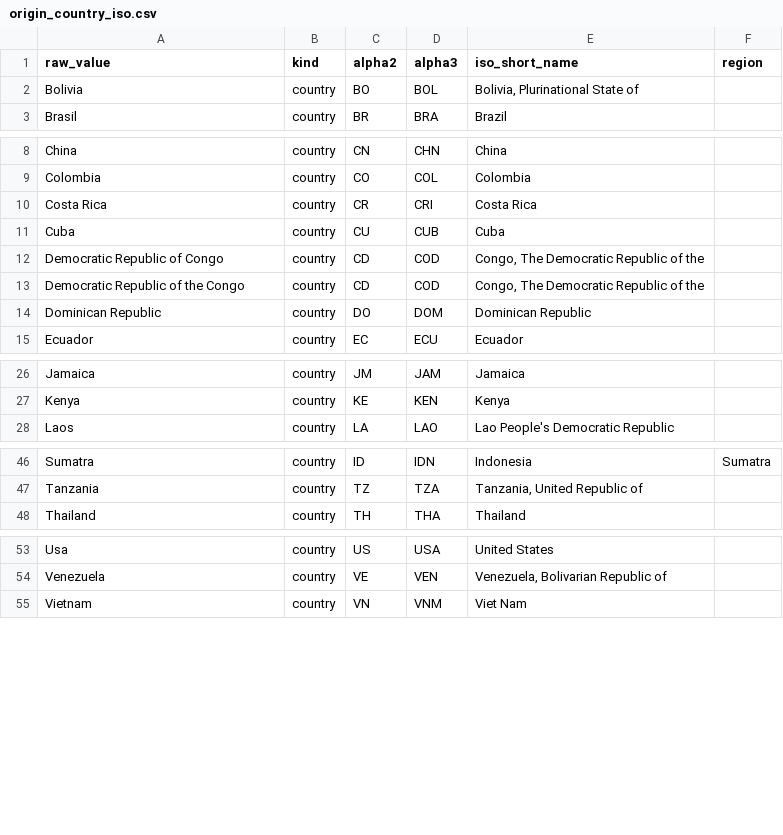
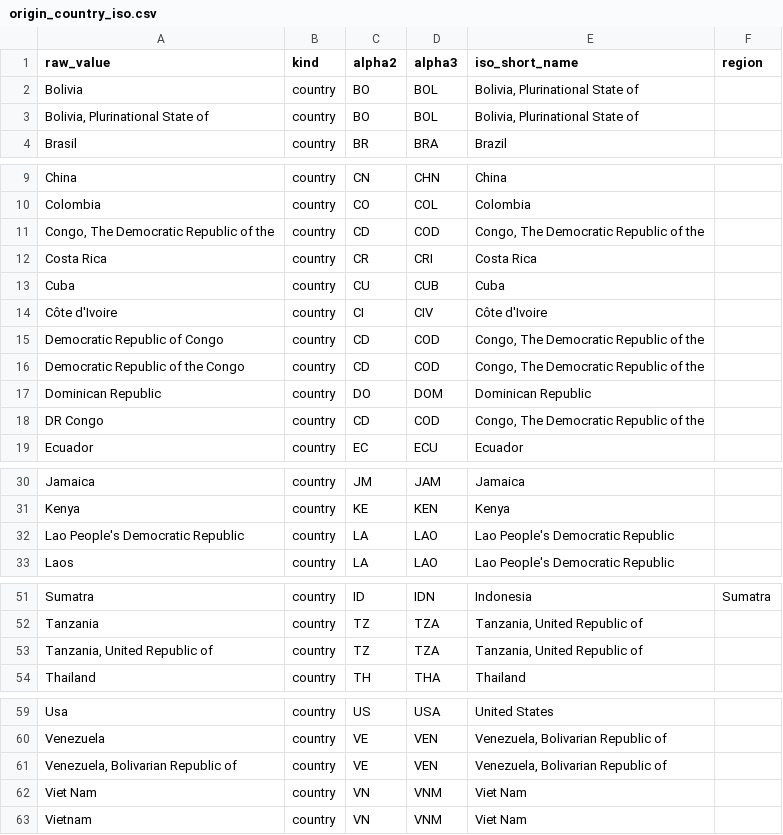
Before and after one commit to jtouley/coffee-data-tracker, a CSV file: dbt/seeds/origin_country_iso.csv, drawn as a sheet; only a part is shown, gaps mark what is left out.

```diff
--- a/dbt/seeds/origin_country_iso.csv
+++ b/dbt/seeds/origin_country_iso.csv
@@ -2,2 +2,3 @@ raw_value,kind,alpha2,alpha3,iso_short_name,region
 Bolivia,country,BO,BOL,"Bolivia, Plurinational State of",
+"Bolivia, Plurinational State of",country,BO,BOL,"Bolivia, Plurinational State of",
 Brasil,country,BR,BRA,Brazil,
@@ -9,4 +10,6 @@ China,country,CN,CHN,China,
 Colombia,country,CO,COL,Colombia,
+"Congo, The Democratic Republic of the",country,CD,COD,"Congo, The Democratic Republic of the",
 Costa Rica,country,CR,CRI,Costa Rica,
 Cuba,country,CU,CUB,Cuba,
+Côte d'Ivoire,country,CI,CIV,Côte d'Ivoire,
 Democratic Republic of Congo,country,CD,COD,"Congo, The Democratic Republic of the",
@@ -14,2 +17,3 @@ Democratic Republic of the Congo,country,CD,COD,"Congo, The Democratic Republic
 Dominican Republic,country,DO,DOM,Dominican Republic,
+DR Congo,country,CD,COD,"Congo, The Democratic Republic of the",
 Ecuador,country,EC,ECU,Ecuador,
@@ -27,2 +31,3 @@ Jamaica,country,JM,JAM,Jamaica,
 Kenya,country,KE,KEN,Kenya,
+Lao People's Democratic Republic,country,LA,LAO,Lao People's Democratic Republic,
 Laos,country,LA,LAO,Lao People's Democratic Republic,
@@ -47,2 +52,3 @@ Sumatra,country,ID,IDN,Indonesia,Sumatra
 Tanzania,country,TZ,TZA,"Tanzania, United Republic of",
+"Tanzania, United Republic of",country,TZ,TZA,"Tanzania, United Republic of",
 Thailand,country,TH,THA,Thailand,
@@ -54,2 +60,4 @@ Usa,country,US,USA,United States,
 Venezuela,country,VE,VEN,"Venezuela, Bolivarian Republic of",
+"Venezuela, Bolivarian Republic of",country,VE,VEN,"Venezuela, Bolivarian Republic of",
+Viet Nam,country,VN,VNM,Viet Nam,
 Vietnam,country,VN,VNM,Viet Nam,
```
Also changed, not shown: 6 other files.
